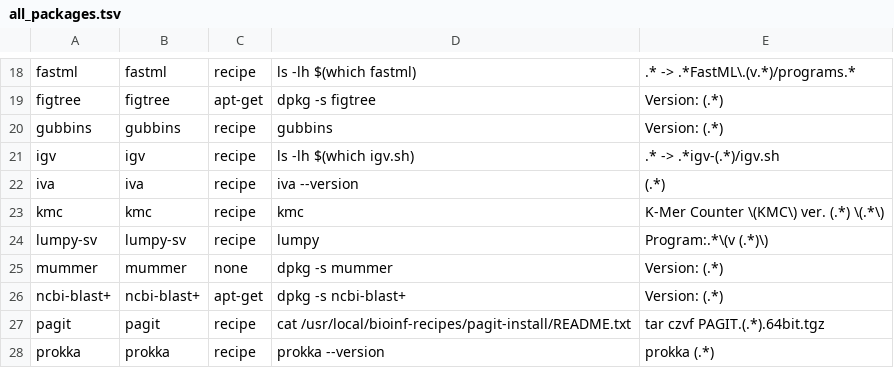
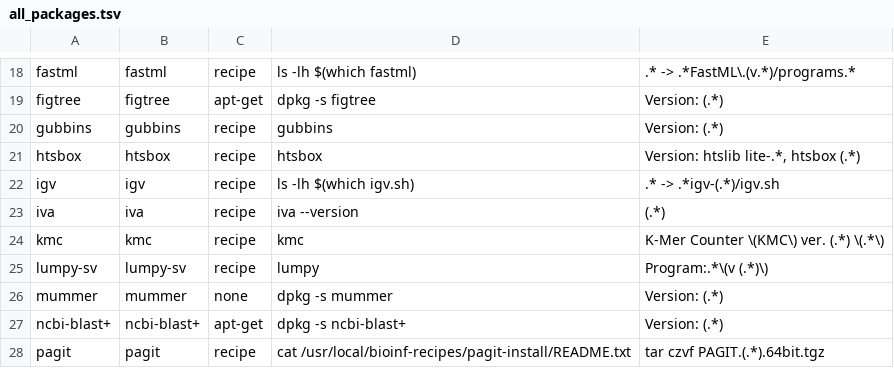
Before and after one commit to wangdi2014/pathogens-vm, a TSV file: all_packages.tsv, drawn as a sheet; only a part is shown, gaps mark what is left out; the shorter side is filled out with more unchanged rows; the diff names each change by its address in the sheet, - before the commit and + after, or states it on an @@ line.

Commit message:
Add htsbox

```diff
--- a/all_packages.tsv
+++ b/all_packages.tsv
+row 21: htsbox | htsbox | recipe | htsbox | Version: htslib lite-.*, htsbox (.*)
```
Also changed, not shown: 2 other files.
